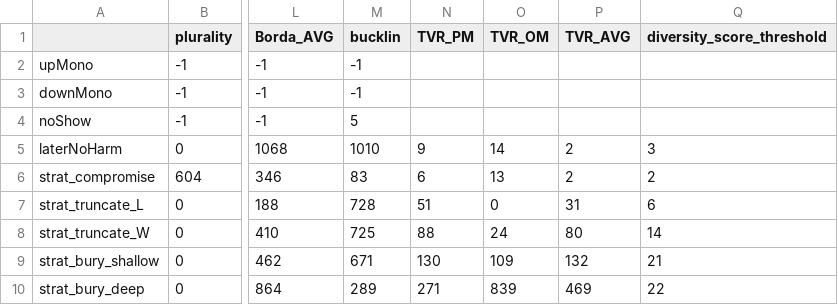
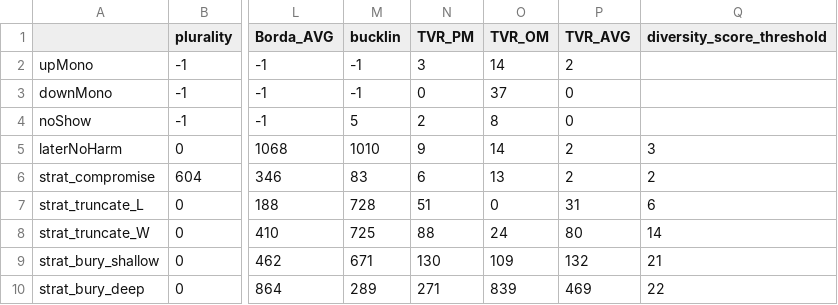
Before and after one commit to ivolic/condorcet_analysis, a CSV file: Jones_code/Results/scotland_condensed_anomaly_counts.csv, drawn as a sheet; only a part is shown, gaps mark what is left out; the diff names each change by its address in the sheet, - before the commit and + after, or states it on an @@ line.

Commit message:
Update scotland_condensed_anomaly_counts.csv
Added TVR monotonicity

```diff
--- a/Jones_code/Results/scotland_condensed_anomaly_counts.csv
+++ b/Jones_code/Results/scotland_condensed_anomaly_counts.csv
-N2 (TVR_PM): (empty)
+N2 (TVR_PM): 3
-O2 (TVR_OM): (empty)
+O2 (TVR_OM): 14
-P2 (TVR_AVG): (empty)
+P2 (TVR_AVG): 2
-N3 (TVR_PM): (empty)
+N3 (TVR_PM): 0
-O3 (TVR_OM): (empty)
+O3 (TVR_OM): 37
-P3:P4 (TVR_AVG): (empty)
+P3:P4 (TVR_AVG): 0
-N4 (TVR_PM): (empty)
+N4 (TVR_PM): 2
-O4 (TVR_OM): (empty)
+O4 (TVR_OM): 8
```
